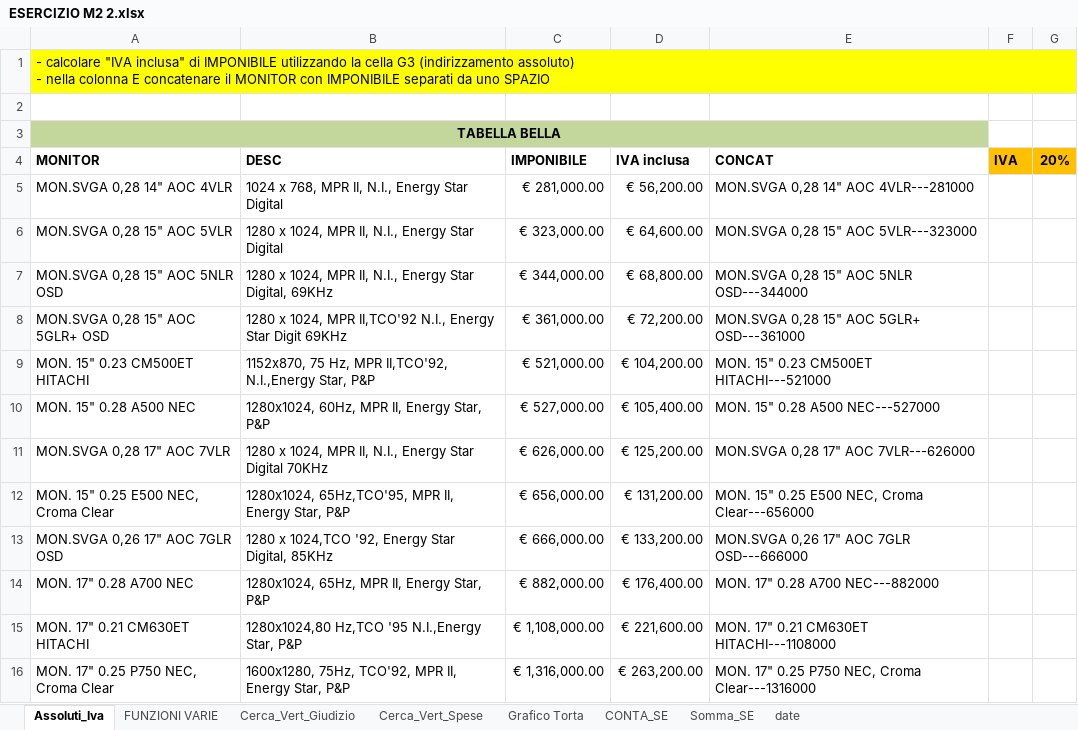
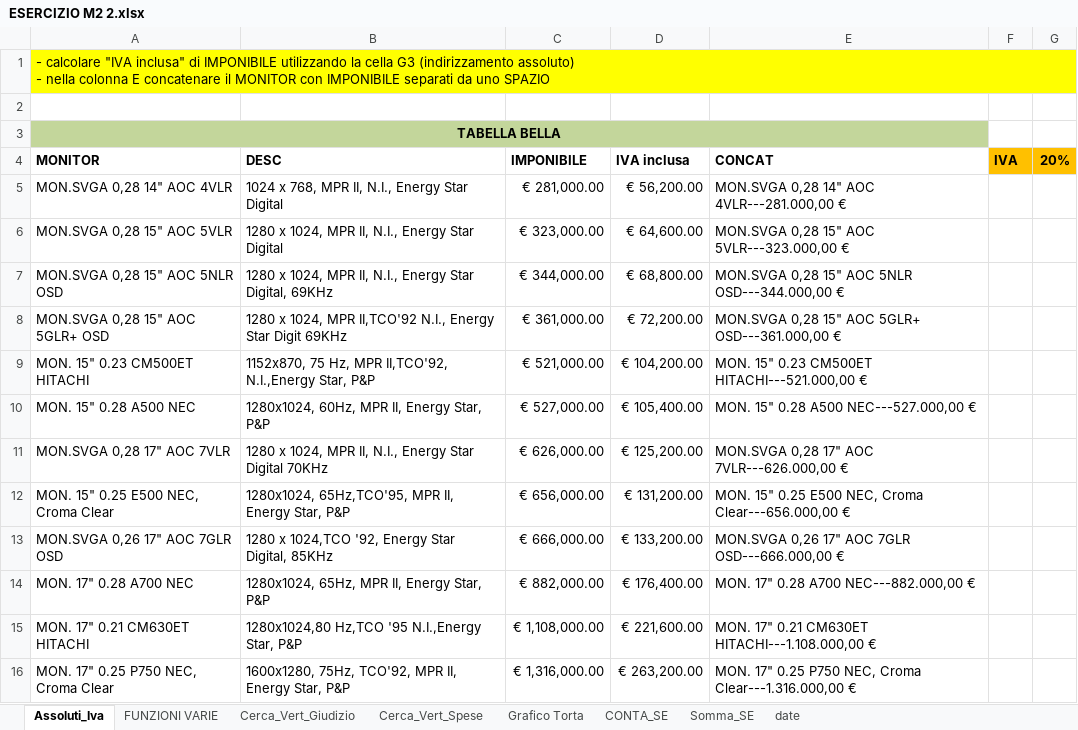
Before and after one commit to ybenalex/Compiti-Epicode, an Excel workbook: M2/D2/ESERCIZIO M2 2.xlsx, sheet Assoluti_Iva, drawn as a sheet; only a part is shown; values as stored, in another font and other column widths than the file's, no borders; the diff covers the shown part only; the diff names each change by its address in the sheet, - before the commit and + after, or states it on an @@ line.

```diff
--- a/M2/D2/ESERCIZIO M2 2.xlsx (sheet Assoluti_Iva)
+++ b/M2/D2/ESERCIZIO M2 2.xlsx (sheet Assoluti_Iva)
-E5 (CONCAT): MON.SVGA 0,28 14" AOC 4VLR---281000
+E5 (CONCAT): MON.SVGA 0,28 14" AOC 4VLR---281.000,00 €
-E6 (CONCAT): MON.SVGA 0,28 15" AOC 5VLR---323000
+E6 (CONCAT): MON.SVGA 0,28 15" AOC 5VLR---323.000,00 €
-E7 (CONCAT): MON.SVGA 0,28 15" AOC 5NLR OSD---344000
+E7 (CONCAT): MON.SVGA 0,28 15" AOC 5NLR OSD---344.000,00 €
-E8 (CONCAT): MON.SVGA 0,28 15" AOC 5GLR+ OSD---361000
+E8 (CONCAT): MON.SVGA 0,28 15" AOC 5GLR+ OSD---361.000,00 €
-E9 (CONCAT): MON. 15" 0.23 CM500ET HITACHI---521000
+E9 (CONCAT): MON. 15" 0.23 CM500ET HITACHI---521.000,00 €
-E10 (CONCAT): MON. 15" 0.28 A500 NEC---527000
+E10 (CONCAT): MON. 15" 0.28 A500 NEC---527.000,00 €
-E11 (CONCAT): MON.SVGA 0,28 17" AOC 7VLR---626000
+E11 (CONCAT): MON.SVGA 0,28 17" AOC 7VLR---626.000,00 €
-E12 (CONCAT): …NEC, Croma Clear---656000
+E12 (CONCAT): …NEC, Croma Clear---656.000,00 €
-E13 (CONCAT): MON.SVGA 0,26 17" AOC 7GLR OSD---666000
+E13 (CONCAT): MON.SVGA 0,26 17" AOC 7GLR OSD---666.000,00 €
-E14 (CONCAT): MON. 17" 0.28 A700 NEC---882000
+E14 (CONCAT): MON. 17" 0.28 A700 NEC---882.000,00 €
-E15 (CONCAT): MON. 17" 0.21 CM630ET HITACHI---1108000
+E15 (CONCAT): MON. 17" 0.21 CM630ET HITACHI---1.108.000,00 €
-E16 (CONCAT): …NEC, Croma Clear---1316000
+E16 (CONCAT): …NEC, Croma Clear---1.316.000,00 €
```
Also changed, not shown: 324 edited cells elsewhere in this sheet, sheet CONTA_SE, sheet Somma_SE, sheet Cerca_Vert_Spese, formulas that keep their value, charts or pictures, M2/D2/Copia di ESERCIZIO M2 2-2.xlsx.
